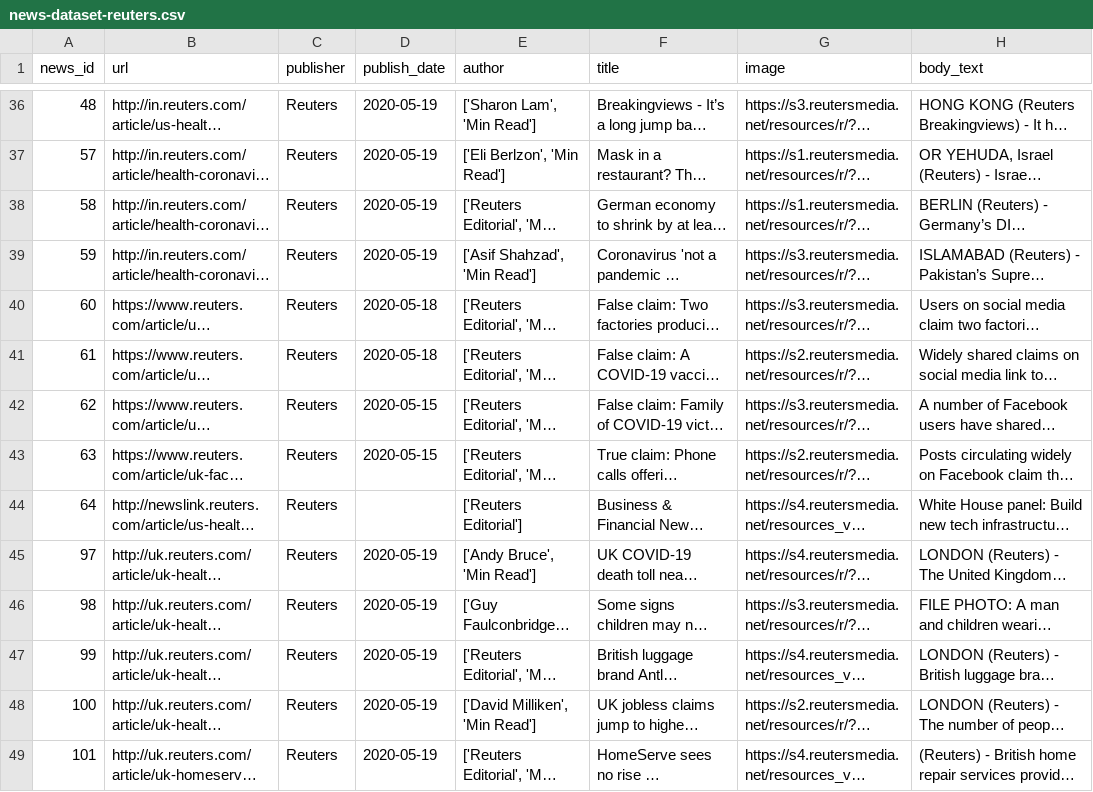
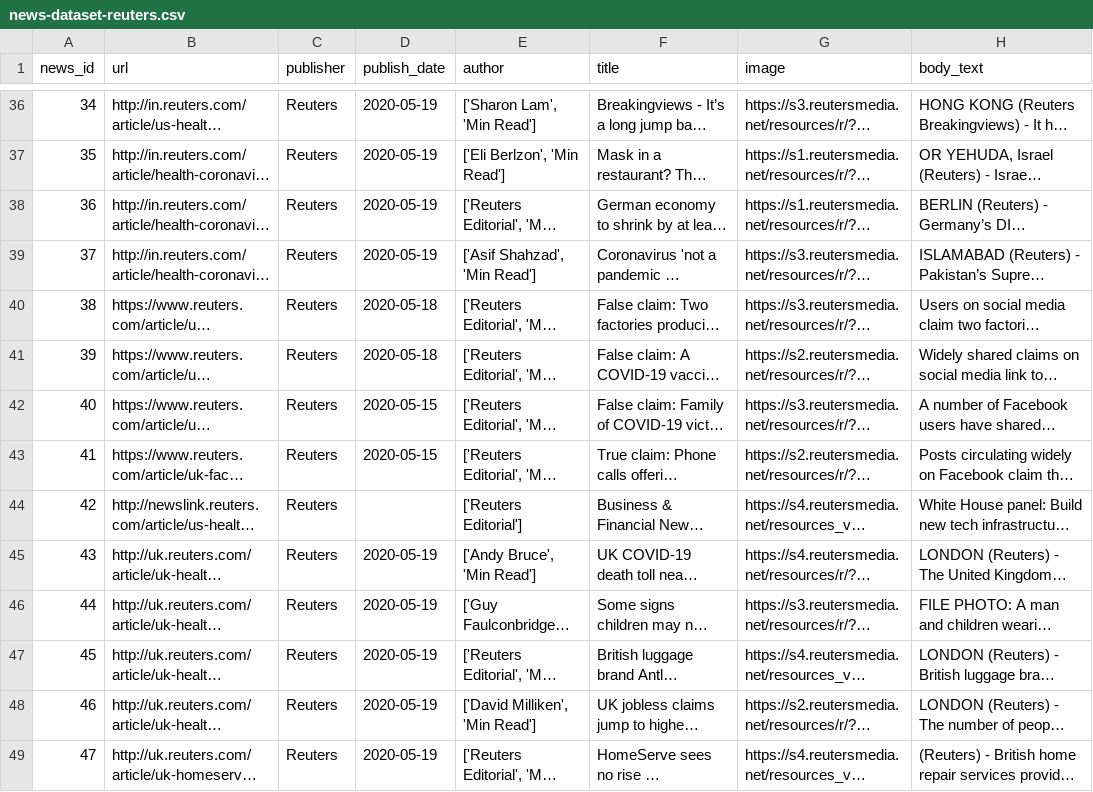
Before and after one commit to apurvamulay/ReCOVery, a CSV file: dataset/news-dataset-reuters.csv, drawn as a sheet; only a part is shown, gaps mark what is left out; long unchanged cells end in …; the diff covers the shown part only; the diff names each change by its address in the sheet, - before the commit and + after, or states it on an @@ line.

Commit message:
Fix index

```diff
--- a/dataset/news-dataset-reuters.csv
+++ b/dataset/news-dataset-reuters.csv
-A36 (news_id): 48
+A36 (news_id): 34
-A37 (news_id): 57
+A37 (news_id): 35
-A38 (news_id): 58
+A38 (news_id): 36
-A39 (news_id): 59
+A39 (news_id): 37
-A40 (news_id): 60
+A40 (news_id): 38
-A41 (news_id): 61
+A41 (news_id): 39
-A42 (news_id): 62
+A42 (news_id): 40
-A43 (news_id): 63
+A43 (news_id): 41
-A44 (news_id): 64
+A44 (news_id): 42
-A45 (news_id): 97
+A45 (news_id): 43
-A46 (news_id): 98
+A46 (news_id): 44
-A47 (news_id): 99
+A47 (news_id): 45
-A48 (news_id): 100
+A48 (news_id): 46
-A49 (news_id): 101
+A49 (news_id): 47
```
Also changed, not shown: 1 added row, 1 removed row and 50 edited cells elsewhere in this file.
